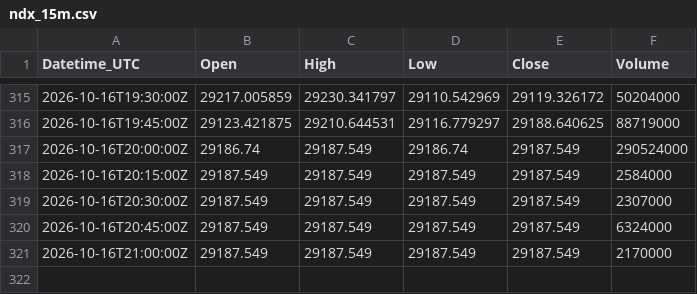
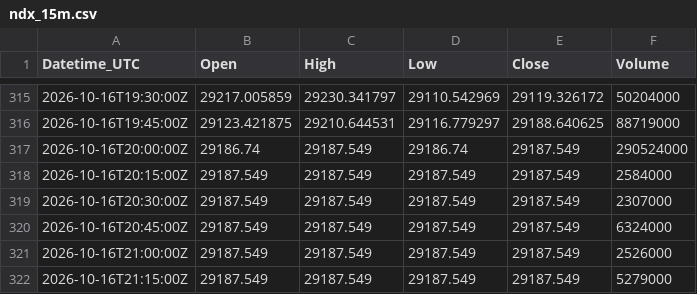
Before and after one commit to Kubula-xu/claude-finance-data, a CSV file: data/ndx_15m.csv, drawn as a sheet; only a part is shown, gaps mark what is left out.

```diff
--- a/data/ndx_15m.csv
+++ b/data/ndx_15m.csv
@@ -320,2 +320,3 @@ Datetime_UTC,Open,High,Low,Close,Volume
 2026-10-16T20:45:00Z,29187.549,29187.549,29187.549,29187.549,6324000
-2026-10-16T21:00:00Z,29187.549,29187.549,29187.549,29187.549,2170000
+2026-10-16T21:00:00Z,29187.549,29187.549,29187.549,29187.549,2526000
+2026-10-16T21:15:00Z,29187.549,29187.549,29187.549,29187.549,5279000
```
Also changed, not shown: data/spot_log.csv, data/wti_15m.csv, 23 other files.
